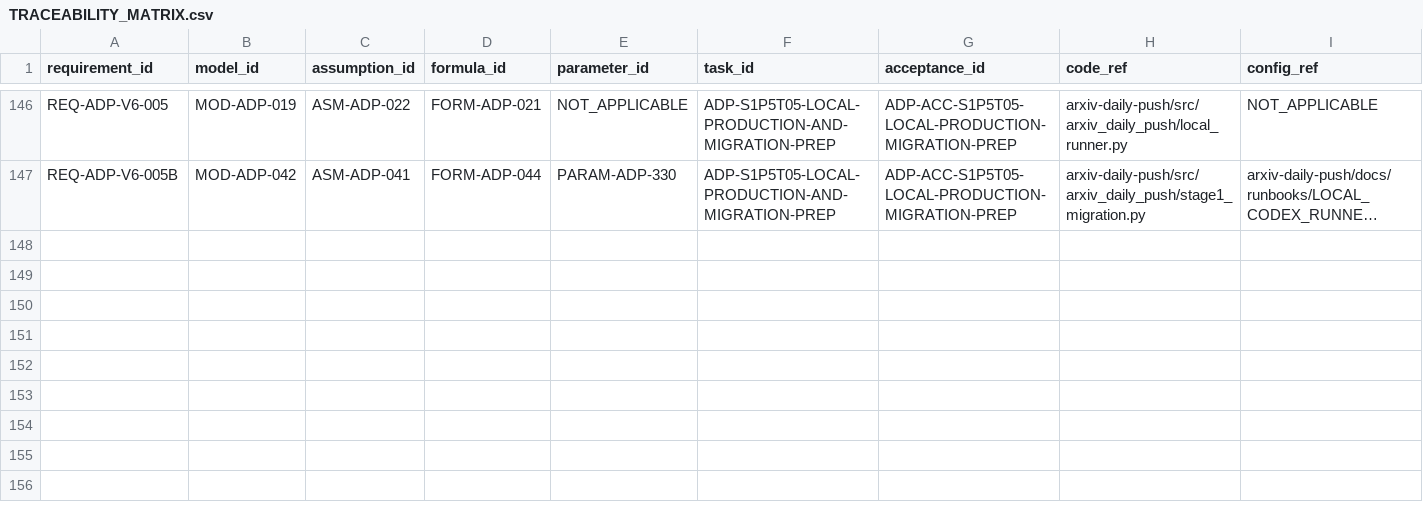
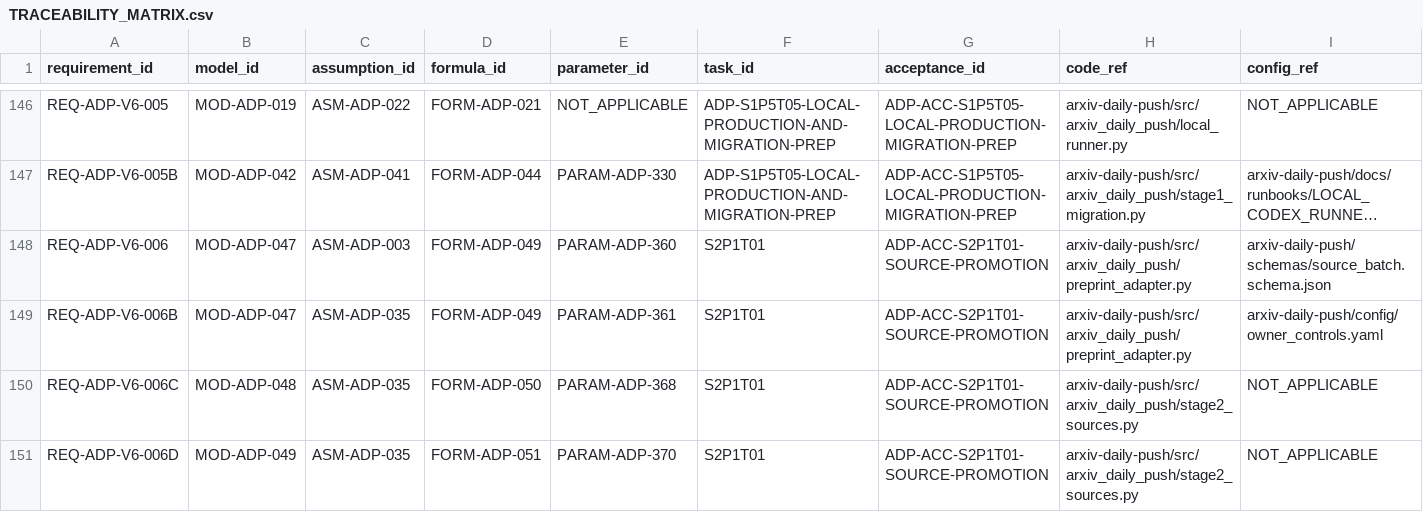
Before and after one commit to LinzeColin/MetaDatabase, a CSV file: arxiv-daily-push/docs/governance/TRACEABILITY_MATRIX.csv, drawn as a sheet; only a part is shown, gaps mark what is left out; long unchanged cells end in …; rows hold the shown columns only; the diff names each change by its address in the sheet, - before the commit and + after, or states it on an @@ line.

Commit message:
Add ADP S2P1 preprint source promotion

```diff
--- a/arxiv-daily-push/docs/governance/TRACEABILITY_MATRIX.csv
+++ b/arxiv-daily-push/docs/governance/TRACEABILITY_MATRIX.csv
+row 148: REQ-ADP-V6-006 | MOD-ADP-047 | ASM-ADP-003 | FORM-ADP-049 | PARAM-ADP-360 | S2P1T01 | ADP-ACC-S2P1T01-SOURCE-PROMOTION | arxiv-daily-push/src/arxiv_daily_push/preprint_adapter.py | arxiv-daily-push/schemas/source_batch.schema.json
+row 149: REQ-ADP-V6-006B | MOD-ADP-047 | ASM-ADP-035 | FORM-ADP-049 | PARAM-ADP-361 | S2P1T01 | ADP-ACC-S2P1T01-SOURCE-PROMOTION | arxiv-daily-push/src/arxiv_daily_push/preprint_adapter.py | arxiv-daily-push/config/owner_controls.yaml
+row 150: REQ-ADP-V6-006C | MOD-ADP-048 | ASM-ADP-035 | FORM-ADP-050 | PARAM-ADP-368 | S2P1T01 | ADP-ACC-S2P1T01-SOURCE-PROMOTION | arxiv-daily-push/src/arxiv_daily_push/stage2_sources.py | NOT_APPLICABLE
+row 151: REQ-ADP-V6-006D | MOD-ADP-049 | ASM-ADP-035 | FORM-ADP-051 | PARAM-ADP-370 | S2P1T01 | ADP-ACC-S2P1T01-SOURCE-PROMOTION | arxiv-daily-push/src/arxiv_daily_push/stage2_sources.py | NOT_APPLICABLE
```
Also changed, not shown: 30 other files.
